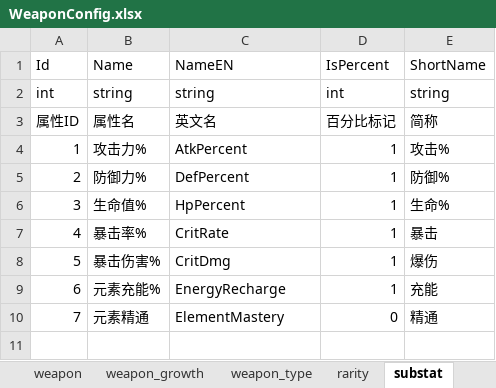
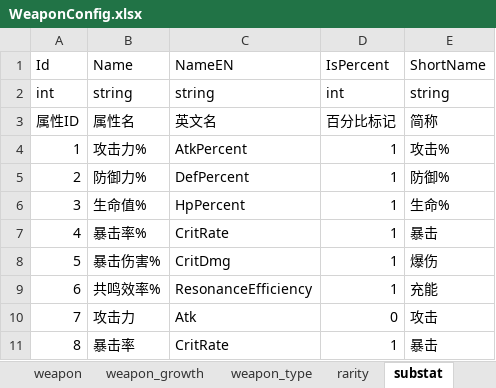
Before and after one commit to JinXin24/Unity_ARPG_DEMO, an Excel workbook: Assets/Excel/WeaponConfig.xlsx, sheet substat, drawn as a sheet; values as stored, in another font and other column widths than the file's, no borders; removed rows and columns are numbered as before the commit, all else as after; the diff names each change by its address in the sheet, - before the commit and + after, or states it on an @@ line.

```diff
--- a/Assets/Excel/WeaponConfig.xlsx (sheet substat)
+++ b/Assets/Excel/WeaponConfig.xlsx (sheet substat)
-B9 (Name): 元素充能%
+B9 (Name): 共鸣效率%
-C9 (NameEN): EnergyRecharge
+C9 (NameEN): ResonanceEfficiency
-row 10: 7 | 元素精通 | ElementMastery | 0 | 精通
+row 10: 7 | 攻击力 | Atk | 0 | 攻击
+row 11: 8 | 暴击率 | CritRate | 1 | 暴击
```
Also changed, not shown: sheet weapon_growth, sheet weapon_type, sheet weapon, other sheet tabs, Assets/Excel/StateMachineConfig.xlsx, 31 other files.
